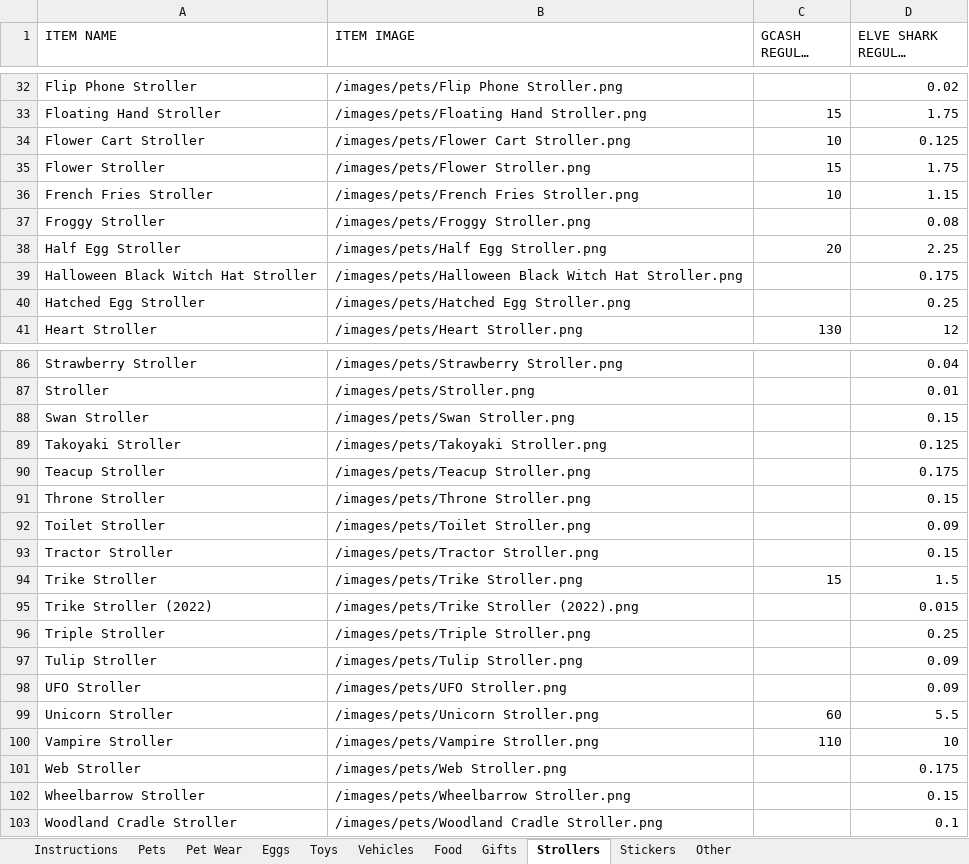
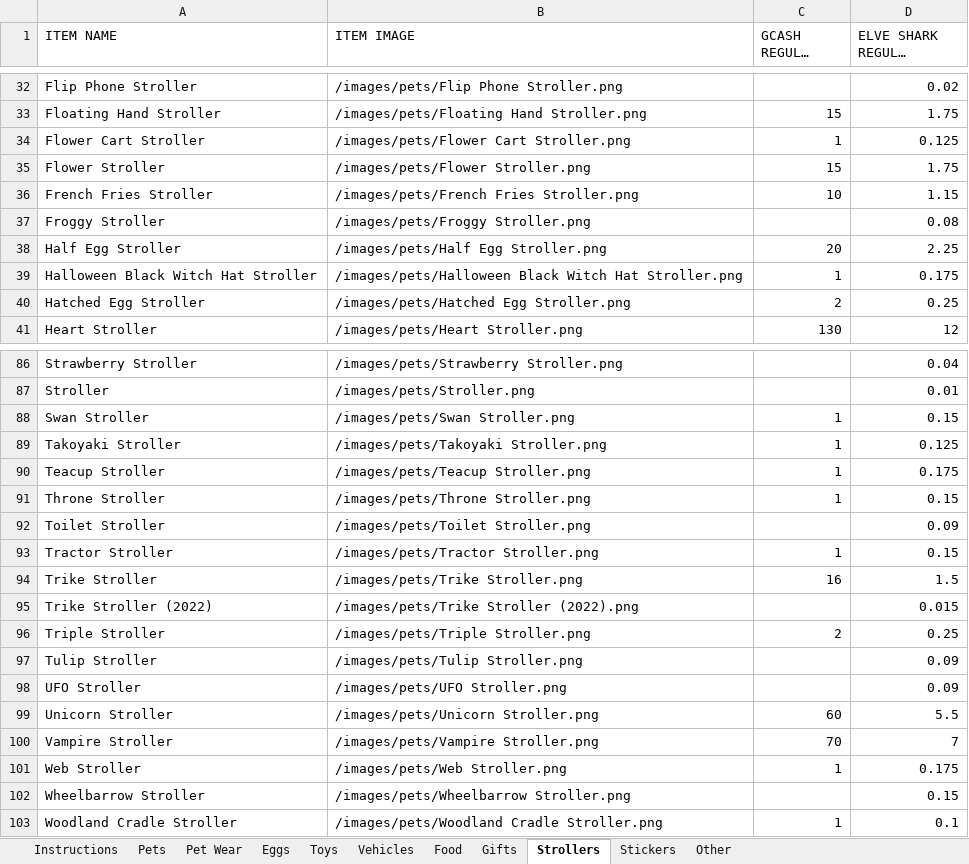
Before and after one commit to tonicholaus-eng/csbt-hub, an Excel workbook: source-data/trading-data.pre-elve-sync.backup.xlsx, sheet Strollers, drawn as a sheet; only a part is shown, gaps mark what is left out; long unchanged cells end in …; values as stored, in another font and other column widths than the file's, no borders; the diff covers the shown part only; the diff names each change by its address in the sheet, - before the commit and + after, or states it on an @@ line.

Commit message:
Refresh Elve values and regenerate trading data

```diff
--- a/source-data/trading-data.pre-elve-sync.backup.xlsx (sheet Strollers)
+++ b/source-data/trading-data.pre-elve-sync.backup.xlsx (sheet Strollers)
-C34 (GCASH REGULAR VALUE): 10
+C34 (GCASH REGULAR VALUE): 1
-C39 (GCASH REGULAR VALUE): (empty)
+C39 (GCASH REGULAR VALUE): 1
-C40 (GCASH REGULAR VALUE): (empty)
+C40 (GCASH REGULAR VALUE): 2
-C88:C91 (GCASH REGULAR VALUE): (empty)
+C88:C91 (GCASH REGULAR VALUE): 1
-C93 (GCASH REGULAR VALUE): (empty)
+C93 (GCASH REGULAR VALUE): 1
-C94 (GCASH REGULAR VALUE): 15
+C94 (GCASH REGULAR VALUE): 16
-C96 (GCASH REGULAR VALUE): (empty)
+C96 (GCASH REGULAR VALUE): 2
-C100 (GCASH REGULAR VALUE): 110
+C100 (GCASH REGULAR VALUE): 70
-D100 (ELVE SHARK REGULAR VALUE): 10
+D100 (ELVE SHARK REGULAR VALUE): 7
-C101 (GCASH REGULAR VALUE): (empty)
+C101 (GCASH REGULAR VALUE): 1
-C103 (GCASH REGULAR VALUE): (empty)
+C103 (GCASH REGULAR VALUE): 1
```
Also changed, not shown: 15 edited cells elsewhere in this sheet, sheet Pets, sheet Pet Wear, sheet Toys, sheet Vehicles, sheet Food, sheet Eggs, 3 more sheets, 10 other files.
